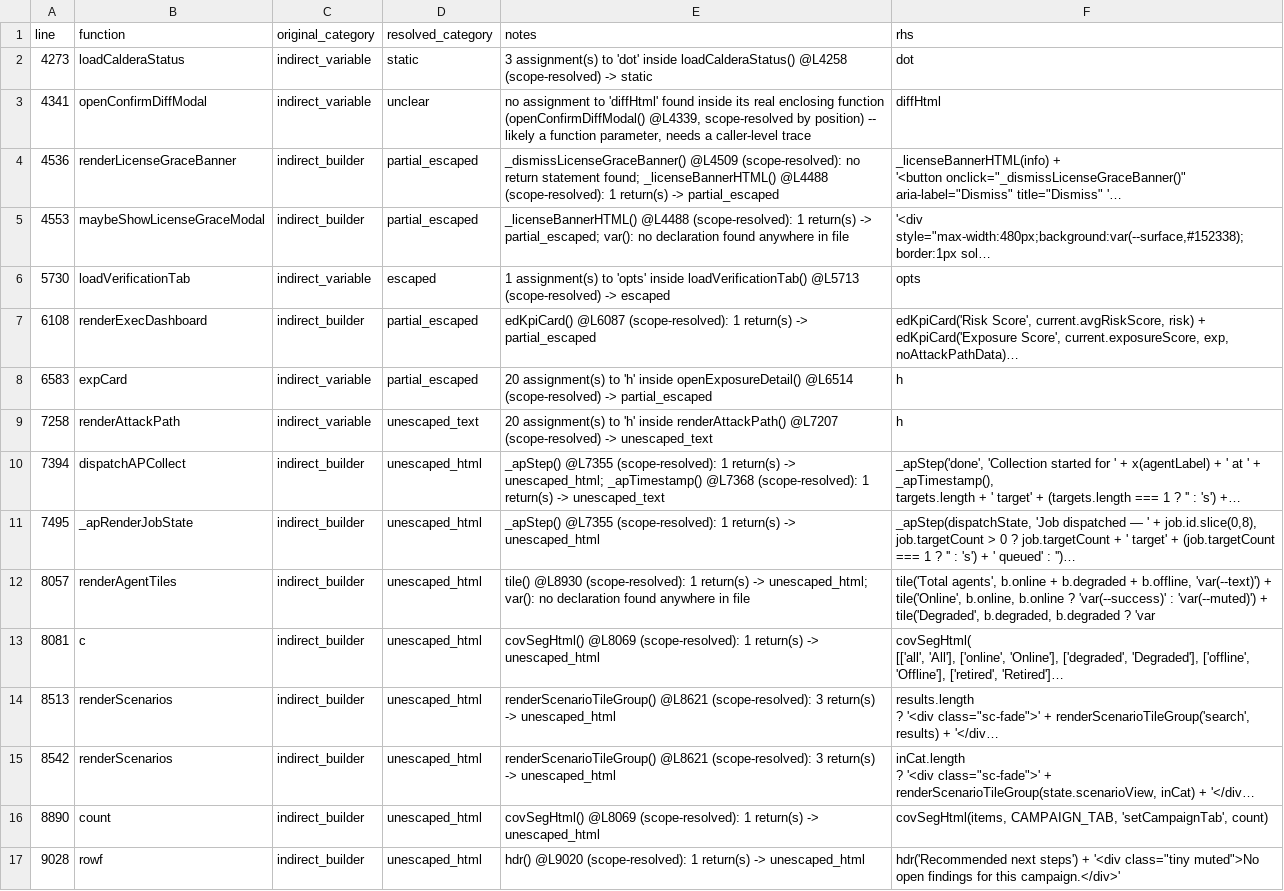
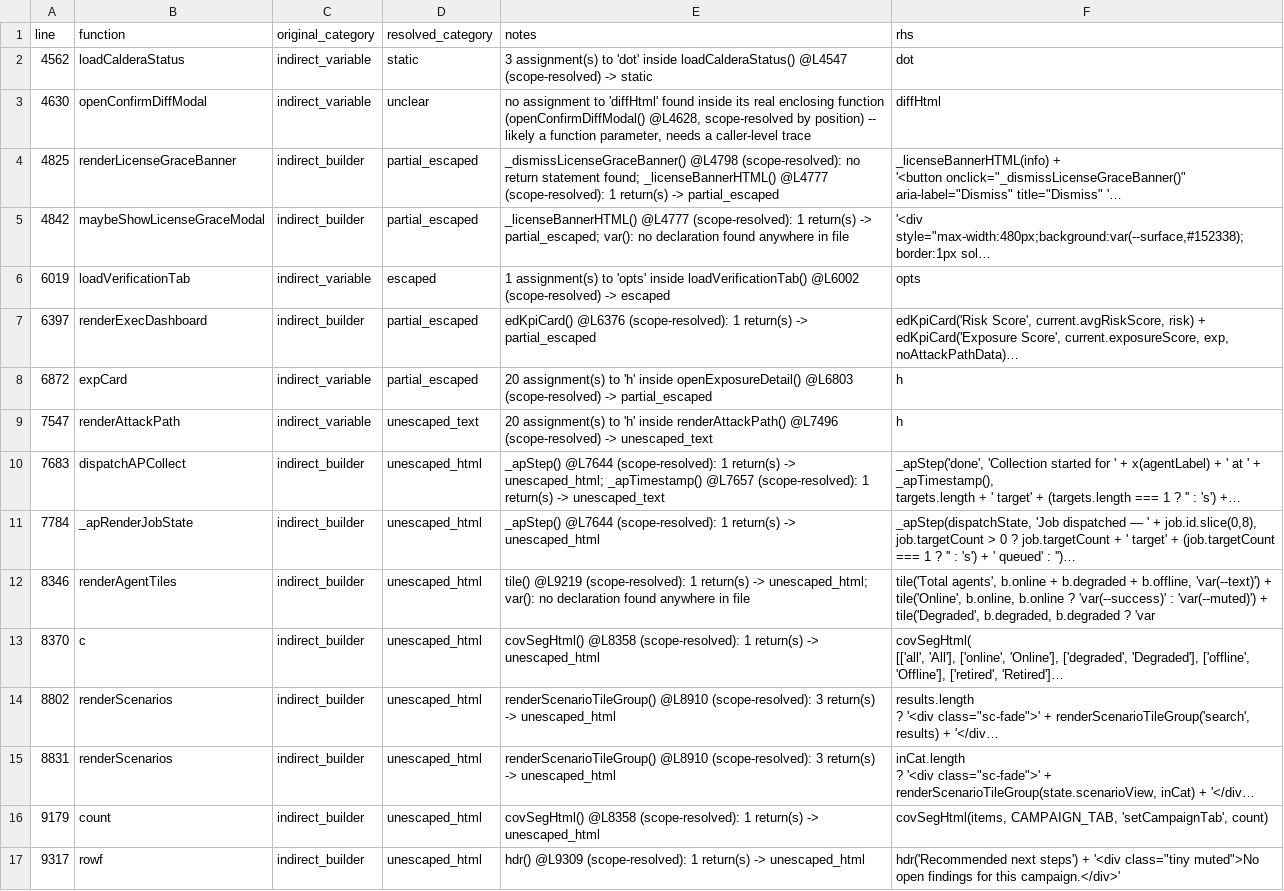
Before and after one commit to mhsse213es/BAS, a CSV file: Assessment/G1_INDIRECT_SINK_TRACE.csv, drawn as a sheet; only a part is shown; long unchanged cells end in …; the diff covers the shown part only; the diff names each change by its address in the sheet, - before the commit and + after, or states it on an @@ line.

```diff
--- a/Assessment/G1_INDIRECT_SINK_TRACE.csv
+++ b/Assessment/G1_INDIRECT_SINK_TRACE.csv
-A2 (line): 4273
+A2 (line): 4562
-E2 (notes): …inside loadCalderaStatus() @L4258 (scope-resolved) ->…
+E2 (notes): …inside loadCalderaStatus() @L4547 (scope-resolved) ->…
-A3 (line): 4341
+A3 (line): 4630
-E3 (notes): …function (openConfirmDiffModal() @L4339, scope-resolved by…
+E3 (notes): …function (openConfirmDiffModal() @L4628, scope-resolved by…
-A4 (line): 4536
+A4 (line): 4825
-E4 (notes): _dismissLicenseGraceBanner() @L4509 (scope-resolved): no return statement found; _licenseBannerHTML() @L4488 (scope-resolved): 1…
+E4 (notes): _dismissLicenseGraceBanner() @L4798 (scope-resolved): no return statement found; _licenseBannerHTML() @L4777 (scope-resolved): 1…
-A5 (line): 4553
+A5 (line): 4842
-E5 (notes): _licenseBannerHTML() @L4488 (scope-resolved): 1…
+E5 (notes): _licenseBannerHTML() @L4777 (scope-resolved): 1…
-A6 (line): 5730
+A6 (line): 6019
-E6 (notes): …inside loadVerificationTab() @L5713 (scope-resolved) ->…
+E6 (notes): …inside loadVerificationTab() @L6002 (scope-resolved) ->…
-A7 (line): 6108
+A7 (line): 6397
-E7 (notes): edKpiCard() @L6087 (scope-resolved): 1…
+E7 (notes): edKpiCard() @L6376 (scope-resolved): 1…
-A8 (line): 6583
+A8 (line): 6872
-E8 (notes): …inside openExposureDetail() @L6514 (scope-resolved) ->…
+E8 (notes): …inside openExposureDetail() @L6803 (scope-resolved) ->…
-A9 (line): 7258
+A9 (line): 7547
-E9 (notes): …inside renderAttackPath() @L7207 (scope-resolved) ->…
+E9 (notes): …inside renderAttackPath() @L7496 (scope-resolved) ->…
-A10 (line): 7394
+A10 (line): 7683
-E10 (notes): _apStep() @L7355 (scope-resolved): 1 return(s) -> unescaped_html; _apTimestamp() @L7368 (scope-resolved): 1…
+E10 (notes): _apStep() @L7644 (scope-resolved): 1 return(s) -> unescaped_html; _apTimestamp() @L7657 (scope-resolved): 1…
-A11 (line): 7495
+A11 (line): 7784
-E11 (notes): _apStep() @L7355 (scope-resolved): 1…
+E11 (notes): _apStep() @L7644 (scope-resolved): 1…
-A12 (line): 8057
+A12 (line): 8346
-E12 (notes): tile() @L8930 (scope-resolved): 1…
+E12 (notes): tile() @L9219 (scope-resolved): 1…
-A13 (line): 8081
+A13 (line): 8370
-E13 (notes): covSegHtml() @L8069 (scope-resolved): 1…
+E13 (notes): covSegHtml() @L8358 (scope-resolved): 1…
-A14 (line): 8513
+A14 (line): 8802
-E14:E15 (notes): renderScenarioTileGroup() @L8621 (scope-resolved): 3…
+E14:E15 (notes): renderScenarioTileGroup() @L8910 (scope-resolved): 3…
-A15 (line): 8542
+A15 (line): 8831
-A16 (line): 8890
+A16 (line): 9179
-E16 (notes): covSegHtml() @L8069 (scope-resolved): 1…
+E16 (notes): covSegHtml() @L8358 (scope-resolved): 1…
-A17 (line): 9028
+A17 (line): 9317
-E17 (notes): hdr() @L9020 (scope-resolved): 1…
+E17 (notes): hdr() @L9309 (scope-resolved): 1…
```
Also changed, not shown: 77 edited cells elsewhere in this file, Assessment/G1_FINAL_CLASSIFICATION.csv, Assessment/G1_INNERHTML_SINK_INVENTORY.csv, 9 other files.
